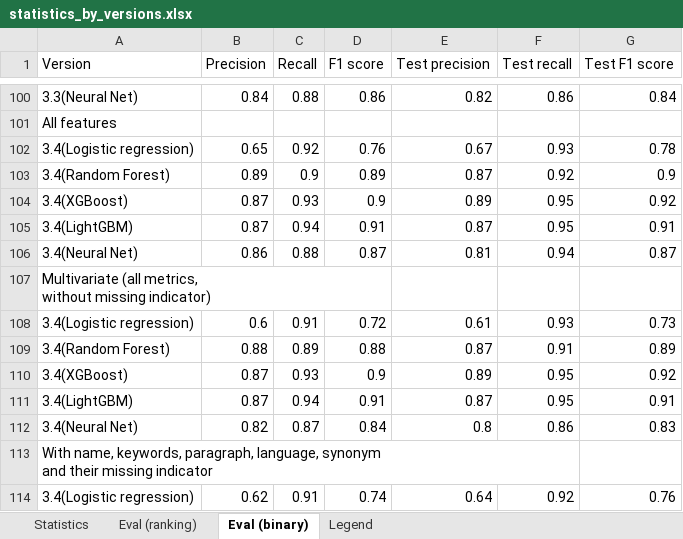
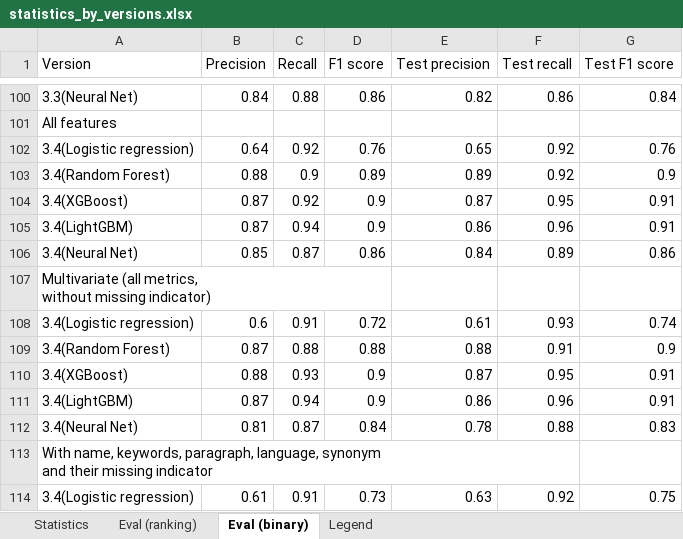
Before and after one commit to jelenadjuric01/Software-Disambiguation, an Excel workbook: statistics_by_versions.xlsx, sheet Eval (binary), drawn as a sheet; only a part is shown, gaps mark what is left out; values as stored, in another font and other column widths than the file's, no borders; removed rows and columns are numbered as before the commit, all else as after; the diff covers the shown part only; the diff names each change by its address in the sheet, - before the commit and + after, or states it on an @@ line.

Commit message:
Updated version 3.4

```diff
--- a/statistics_by_versions.xlsx (sheet Eval (binary))
+++ b/statistics_by_versions.xlsx (sheet Eval (binary))
-B102 (Precision): 0.65
+B102 (Precision): 0.64
-E102 (Test precision): 0.67
+E102 (Test precision): 0.65
-F102 (Test recall): 0.93
+F102 (Test recall): 0.92
-G102 (Test F1 score): 0.78
+G102 (Test F1 score): 0.76
-B103 (Precision): 0.89
+B103 (Precision): 0.88
-E103 (Test precision): 0.87
+E103 (Test precision): 0.89
-C104 (Recall): 0.93
+C104 (Recall): 0.92
-E104 (Test precision): 0.89
+E104 (Test precision): 0.87
-G104 (Test F1 score): 0.92
+G104 (Test F1 score): 0.91
-D105 (F1 score): 0.91
+D105 (F1 score): 0.9
-E105 (Test precision): 0.87
+E105 (Test precision): 0.86
-F105 (Test recall): 0.95
+F105 (Test recall): 0.96
-row 106: 3.4(Neural Net) | 0.86 | 0.88 | 0.87 | 0.81 | 0.94 | 0.87
+row 106: 3.4(Neural Net) | 0.85 | 0.87 | 0.86 | 0.84 | 0.89 | 0.86
-G108 (Test F1 score): 0.73
+G108 (Test F1 score): 0.74
-B109 (Precision): 0.88
+B109 (Precision): 0.87
-C109 (Recall): 0.89
+C109 (Recall): 0.88
-E109 (Test precision): 0.87
+E109 (Test precision): 0.88
-G109 (Test F1 score): 0.89
+G109 (Test F1 score): 0.9
-B110 (Precision): 0.87
+B110 (Precision): 0.88
-E110 (Test precision): 0.89
+E110 (Test precision): 0.87
-G110 (Test F1 score): 0.92
+G110 (Test F1 score): 0.91
-D111 (F1 score): 0.91
+D111 (F1 score): 0.9
-E111 (Test precision): 0.87
+E111 (Test precision): 0.86
-F111 (Test recall): 0.95
+F111 (Test recall): 0.96
-B112 (Precision): 0.82
+B112 (Precision): 0.81
-E112 (Test precision): 0.8
+E112 (Test precision): 0.78
-F112 (Test recall): 0.86
+F112 (Test recall): 0.88
-B114 (Precision): 0.62
+B114 (Precision): 0.61
-D114 (F1 score): 0.74
+D114 (F1 score): 0.73
-E114 (Test precision): 0.64
+E114 (Test precision): 0.63
-G114 (Test F1 score): 0.76
+G114 (Test F1 score): 0.75
```
Also changed, not shown: 13 edited cells elsewhere in this sheet, 11 other files.
